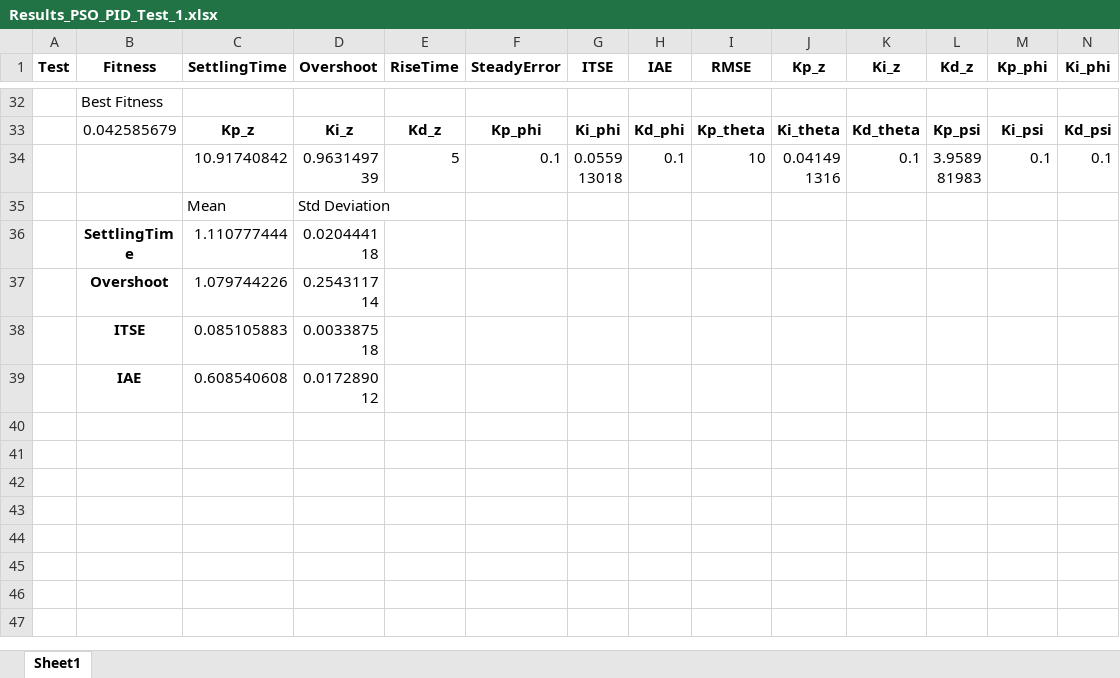
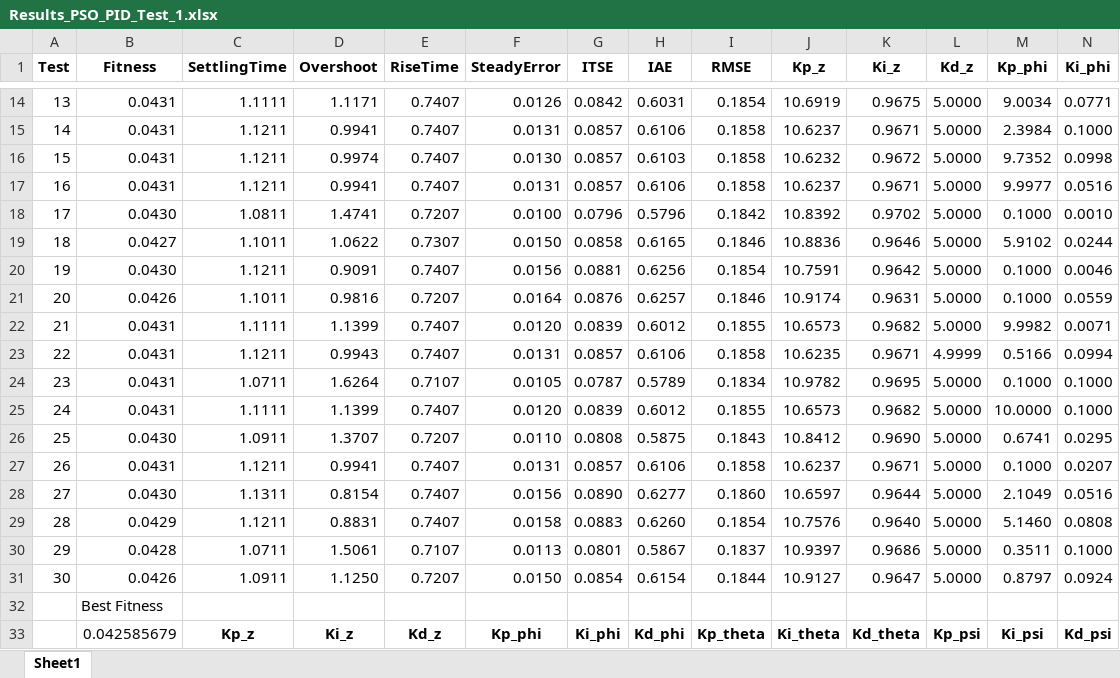
Before and after one commit to Luissf1/QuadrotorPython, an Excel workbook: results/Results_PSO_PID_Test_1.xlsx, sheet Sheet1, drawn as a sheet; only a part is shown, gaps mark what is left out; the shorter side is filled out with more unchanged rows; values as stored, in another font and other column widths than the file's, no borders; rows hold the shown columns only; the diff covers the shown part only; the diff names each change by its address in the sheet, - before the commit and + after, or states it on an @@ line.

```diff
--- a/results/Results_PSO_PID_Test_1.xlsx (sheet Sheet1)
+++ b/results/Results_PSO_PID_Test_1.xlsx (sheet Sheet1)
+row 14: 13 | 0.0431 | 1.1111 | 1.1171 | 0.7407 | 0.0126 | 0.0842 | 0.6031 | 0.1854 | 10.6919 | 0.9675 | 5.0000 | 9.0034 | 0.0771
+row 15: 14 | 0.0431 | 1.1211 | 0.9941 | 0.7407 | 0.0131 | 0.0857 | 0.6106 | 0.1858 | 10.6237 | 0.9671 | 5.0000 | 2.3984 | 0.1000
+row 16: 15 | 0.0431 | 1.1211 | 0.9974 | 0.7407 | 0.0130 | 0.0857 | 0.6103 | 0.1858 | 10.6232 | 0.9672 | 5.0000 | 9.7352 | 0.0998
+row 17: 16 | 0.0431 | 1.1211 | 0.9941 | 0.7407 | 0.0131 | 0.0857 | 0.6106 | 0.1858 | 10.6237 | 0.9671 | 5.0000 | 9.9977 | 0.0516
+row 18: 17 | 0.0430 | 1.0811 | 1.4741 | 0.7207 | 0.0100 | 0.0796 | 0.5796 | 0.1842 | 10.8392 | 0.9702 | 5.0000 | 0.1000 | 0.0010
+row 19: 18 | 0.0427 | 1.1011 | 1.0622 | 0.7307 | 0.0150 | 0.0858 | 0.6165 | 0.1846 | 10.8836 | 0.9646 | 5.0000 | 5.9102 | 0.0244
+row 20: 19 | 0.0430 | 1.1211 | 0.9091 | 0.7407 | 0.0156 | 0.0881 | 0.6256 | 0.1854 | 10.7591 | 0.9642 | 5.0000 | 0.1000 | 0.0046
+row 21: 20 | 0.0426 | 1.1011 | 0.9816 | 0.7207 | 0.0164 | 0.0876 | 0.6257 | 0.1846 | 10.9174 | 0.9631 | 5.0000 | 0.1000 | 0.0559
+row 22: 21 | 0.0431 | 1.1111 | 1.1399 | 0.7407 | 0.0120 | 0.0839 | 0.6012 | 0.1855 | 10.6573 | 0.9682 | 5.0000 | 9.9982 | 0.0071
+row 23: 22 | 0.0431 | 1.1211 | 0.9943 | 0.7407 | 0.0131 | 0.0857 | 0.6106 | 0.1858 | 10.6235 | 0.9671 | 4.9999 | 0.5166 | 0.0994
+row 24: 23 | 0.0431 | 1.0711 | 1.6264 | 0.7107 | 0.0105 | 0.0787 | 0.5789 | 0.1834 | 10.9782 | 0.9695 | 5.0000 | 0.1000 | 0.1000
+row 25: 24 | 0.0431 | 1.1111 | 1.1399 | 0.7407 | 0.0120 | 0.0839 | 0.6012 | 0.1855 | 10.6573 | 0.9682 | 5.0000 | 10.0000 | 0.1000
+row 26: 25 | 0.0430 | 1.0911 | 1.3707 | 0.7207 | 0.0110 | 0.0808 | 0.5875 | 0.1843 | 10.8412 | 0.9690 | 5.0000 | 0.6741 | 0.0295
+row 27: 26 | 0.0431 | 1.1211 | 0.9941 | 0.7407 | 0.0131 | 0.0857 | 0.6106 | 0.1858 | 10.6237 | 0.9671 | 5.0000 | 0.1000 | 0.0207
+row 28: 27 | 0.0430 | 1.1311 | 0.8154 | 0.7407 | 0.0156 | 0.0890 | 0.6277 | 0.1860 | 10.6597 | 0.9644 | 5.0000 | 2.1049 | 0.0516
+row 29: 28 | 0.0429 | 1.1211 | 0.8831 | 0.7407 | 0.0158 | 0.0883 | 0.6260 | 0.1854 | 10.7576 | 0.9640 | 5.0000 | 5.1460 | 0.0808
+row 30: 29 | 0.0428 | 1.0711 | 1.5061 | 0.7107 | 0.0113 | 0.0801 | 0.5867 | 0.1837 | 10.9397 | 0.9686 | 5.0000 | 0.3511 | 0.1000
+row 31: 30 | 0.0426 | 1.0911 | 1.1250 | 0.7207 | 0.0150 | 0.0854 | 0.6154 | 0.1844 | 10.9127 | 0.9647 | 5.0000 | 0.8797 | 0.0924
```
Also changed, not shown: 12 added rows and 30 removed rows elsewhere in this sheet, results/Results_PSO_PID_Test_2.xlsx, 10 other files.
